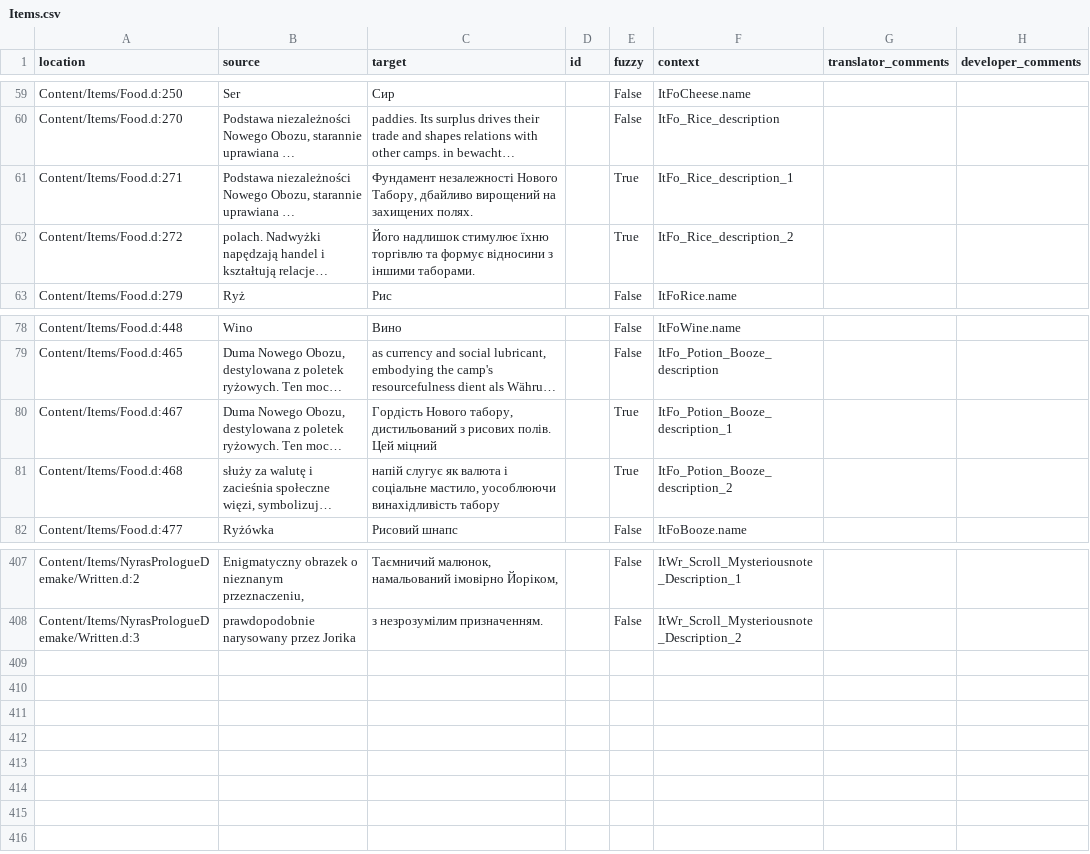
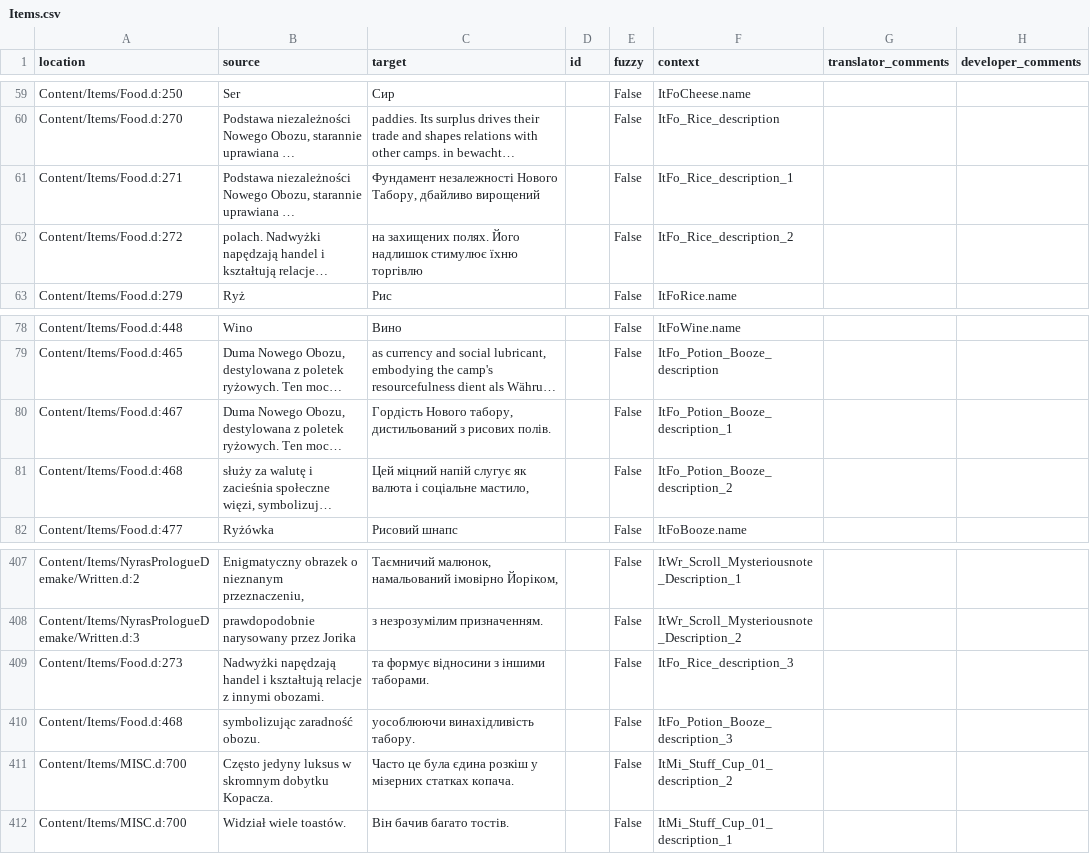
Before and after one commit to Nyras-Enjoyers/nyras-prologue-demake-scripts, a CSV file: .translations/uk/Items.csv, drawn as a sheet; only a part is shown, gaps mark what is left out; long unchanged cells end in …; the diff names each change by its address in the sheet, - before the commit and + after, or states it on an @@ line.

Commit message:
Translated using Weblate (Ukrainian)
Currently translated at 98.5% (405 of 411 strings)

Translation: Nyras Prolog Demake/Items
Translate-URL: http://weblate.cokoliv.eu/projects/nyras-prolog-demake/items/uk/

```diff
--- a/.translations/uk/Items.csv
+++ b/.translations/uk/Items.csv
-C61 (target): …дбайливо вирощений на захищених полях.
+C61 (target): …дбайливо вирощений
-E61:E62 (fuzzy): True
+E61:E62 (fuzzy): False
-C62 (target): Його надлишок стимулює їхню торгівлю та формує відносини з іншими таборами.
+C62 (target): на захищених полях. Його надлишок стимулює їхню торгівлю
-C80 (target): …рисових полів. Цей міцний
+C80 (target): …рисових полів.
-E80:E81 (fuzzy): True
+E80:E81 (fuzzy): False
-C81 (target): напій слугує як валюта і соціальне мастило, уособлюючи винахідливість табору
+C81 (target): Цей міцний напій слугує як валюта і соціальне мастило,
+row 409: Content/Items/Food.d:273 | Nadwyżki napędzają handel i kształtują relacje z innymi obozami. | та формує відносини з іншими таборами. |  | False | ItFo_Rice_description_3
+row 410: Content/Items/Food.d:468 | symbolizując zaradność obozu. | уособлюючи винахідливість табору. |  | False | ItFo_Potion_Booze_description_3
+row 411: Content/Items/MISC.d:700 | Często jedyny luksus w skromnym dobytku Kopacza. | Часто це була єдина розкіш у мізерних статках копача. |  | False | ItMi_Stuff_Cup_01_description_2
+row 412: Content/Items/MISC.d:700 | Widział wiele toastów. | Він бачив багато тостів. |  | False | ItMi_Stuff_Cup_01_description_1
```
